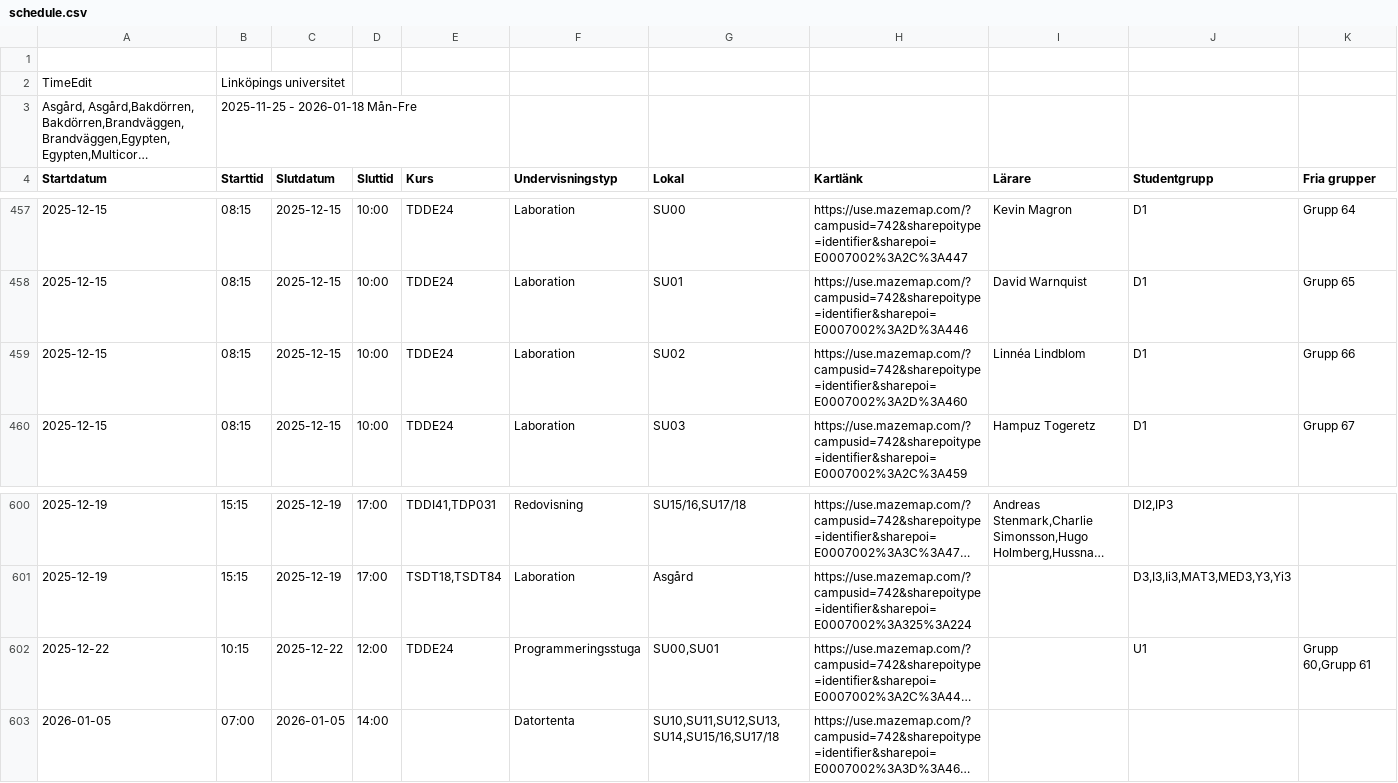
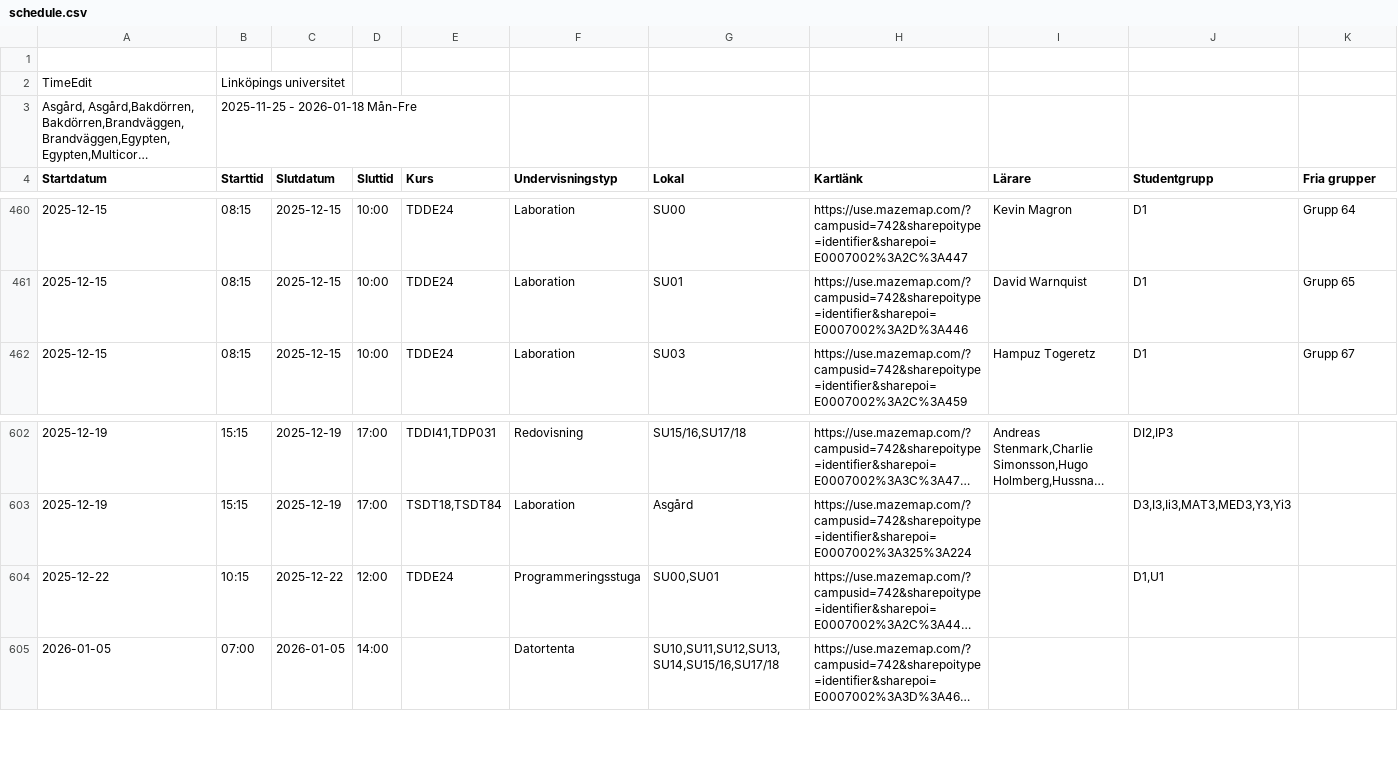
Before and after one commit to saltlakrits/saltlakrits.github.io, a CSV file: data/schedule.csv, drawn as a sheet; only a part is shown, gaps mark what is left out; long unchanged cells end in …; removed rows and columns are numbered as before the commit, all else as after; rows hold the shown columns only; the diff covers the shown part only; the diff names each change by its address in the sheet, - before the commit and + after, or states it on an @@ line.

```diff
--- a/data/schedule.csv
+++ b/data/schedule.csv
-row 459: 2025-12-15 | 08:15 | 2025-12-15 | 10:00 | TDDE24 | Laboration | SU02 | https://use.mazemap.com/?campusid=742&sharepoitype=identifier&sharepoi=E0007002%3A2D%3A460 | Linnéa Lindblom | D1 | Grupp 66
-J604 (Studentgrupp): U1
+J604 (Studentgrupp): D1,U1
-K604 (Fria grupper): Grupp 60,Grupp 61
+K604 (Fria grupper): (empty)
```
Also changed, not shown: 6 added rows and 3 removed rows elsewhere in this file.
